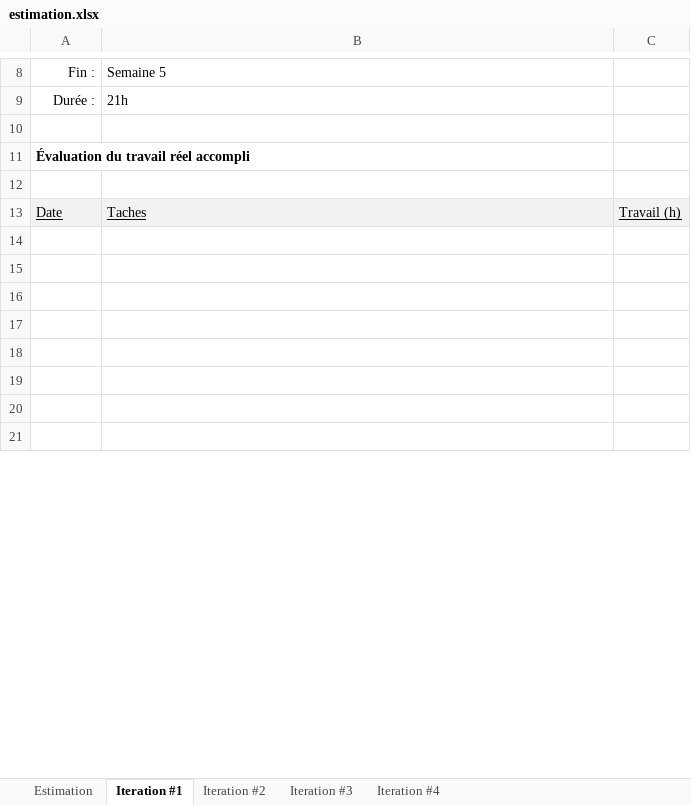
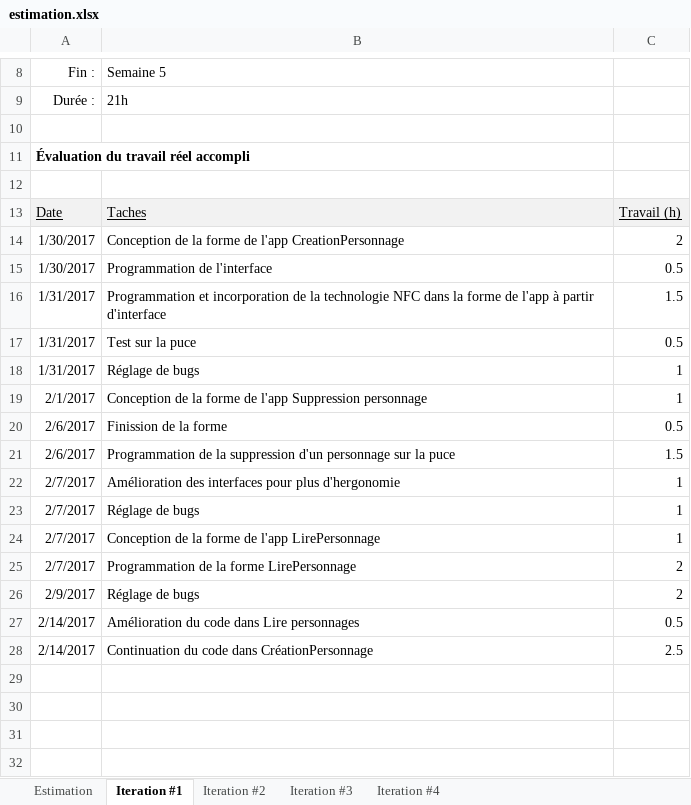
Before and after one commit to Kolipolu/D_D_NFC, an Excel workbook: estimation.xlsx, sheet Iteration #1, drawn as a sheet; only a part is shown, gaps mark what is left out; the shorter side is filled out with more unchanged rows; values as stored, in another font and other column widths than the file's, no borders; charts and pictures not drawn; the diff covers the shown part only; the diff names each change by its address in the sheet, - before the commit and + after, or states it on an @@ line.

```diff
--- a/estimation.xlsx (sheet Iteration #1)
+++ b/estimation.xlsx (sheet Iteration #1)
+row 14: 1/30/2017 | Conception de la forme de l'app CreationPersonnage | 2
+row 15: 1/30/2017 | Programmation de l'interface | 0.5
+row 16: 1/31/2017 | Programmation et incorporation de la technologie NFC dans la forme de l'app à partir d'interface | 1.5
+row 17: 1/31/2017 | Test sur la puce | 0.5
+row 18: 1/31/2017 | Réglage de bugs | 1
+row 19: 2/1/2017 | Conception de la forme de l'app Suppression personnage | 1
+row 20: 2/6/2017 | Finission de la forme | 0.5
+row 21: 2/6/2017 | Programmation de la suppression d'un personnage sur la puce | 1.5
+row 22: 2/7/2017 | Amélioration des interfaces pour plus d'hergonomie | 1
+row 23: 2/7/2017 | Réglage de bugs | 1
+row 24: 2/7/2017 | Conception de la forme de l'app LirePersonnage | 1
+row 25: 2/7/2017 | Programmation de la forme LirePersonnage | 2
+row 26: 2/9/2017 | Réglage de bugs | 2
+row 27: 2/14/2017 | Amélioration du code dans Lire personnages | 0.5
+row 28: 2/14/2017 | Continuation du code dans CréationPersonnage | 2.5
```
Also changed, not shown: 15 removed rows and 1 edited cell elsewhere in this sheet, 2 other files.
